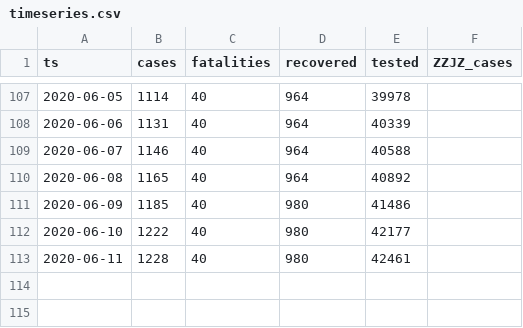
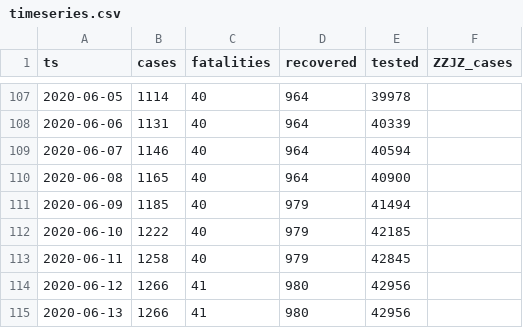
Before and after one commit to aleksandar-jovicic/COVID19-FBiH, a CSV file: timeseries.csv, drawn as a sheet; only a part is shown, gaps mark what is left out.

Commit message:
Latest situation [2020-06-12]

```diff
--- a/timeseries.csv
+++ b/timeseries.csv
@@ -108,6 +108,8 @@ ts,cases,fatalities,recovered,tested,ZZJZ_cases
 2020-06-06,1131,40,964,40339,
-2020-06-07,1146,40,964,40588,
-2020-06-08,1165,40,964,40892,
-2020-06-09,1185,40,980,41486,
-2020-06-10,1222,40,980,42177,
-2020-06-11,1228,40,980,42461,
+2020-06-07,1146,40,964,40594,
+2020-06-08,1165,40,964,40900,
+2020-06-09,1185,40,979,41494,
+2020-06-10,1222,40,979,42185,
+2020-06-11,1258,40,979,42845,
+2020-06-12,1266,41,980,42956,
+2020-06-13,1266,41,980,42956,
```
